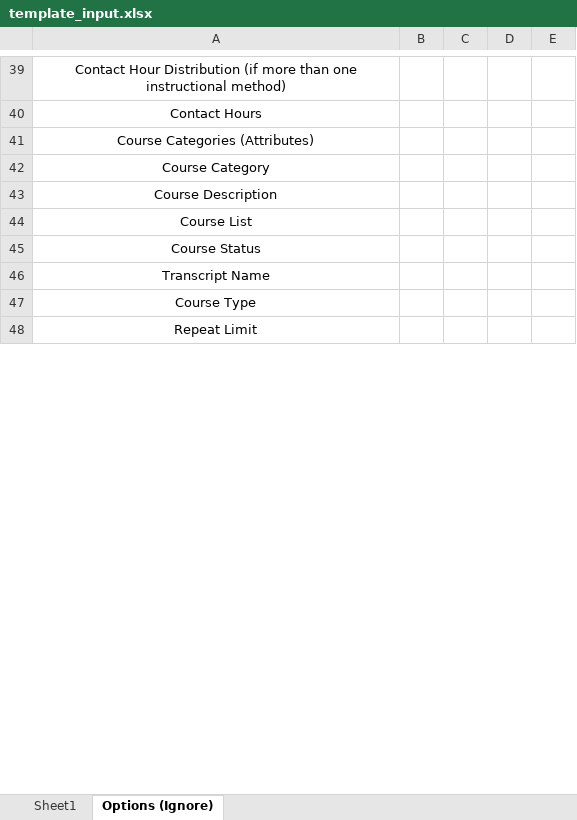
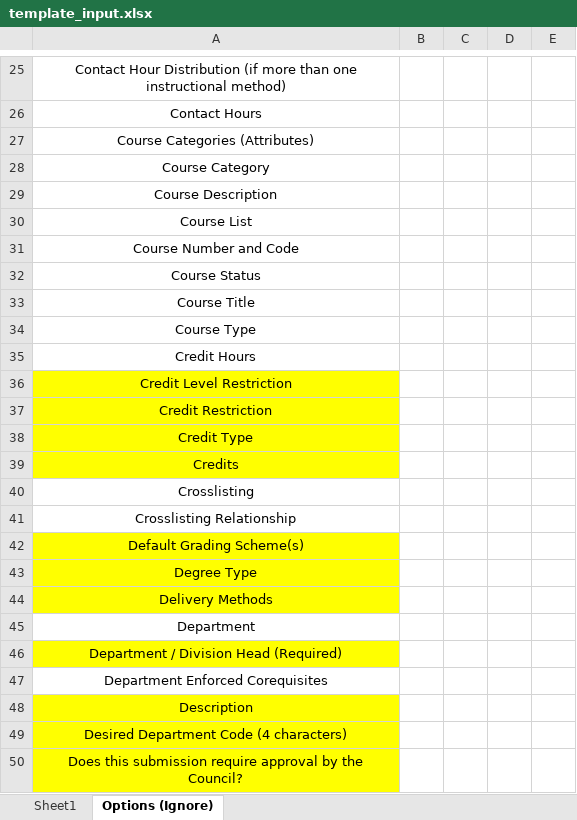
Before and after one commit to jas0123uah/curriculog_excel_sheet_generator, an Excel workbook: template_input.xlsx, sheet Options (Ignore), drawn as a sheet; only a part is shown, gaps mark what is left out; the shorter side is filled out with more unchanged rows; values as stored, in another font and other column widths than the file's, no borders; conditional formats not drawn; addresses are those after the commit; the diff covers the shown part only; the diff names each change by its address in the sheet, - before the commit and + after, or states it on an @@ line.

```diff
--- a/template_input.xlsx (sheet Options (Ignore))
+++ b/template_input.xlsx (sheet Options (Ignore))
@@ row 9 moved to row 31: Course Number and Code @@
-A33: Transcript Name
+A33: Course Title
@@ row 10 moved to row 35: Credit Hours @@
+row 36: Credit Level Restriction
+row 37: Credit Restriction
+row 38: Credit Type
+row 39: Credits
@@ row 11 moved to row 40: Crosslisting @@
@@ row 16 moved to row 41: Crosslisting Relationship @@
+row 42: Default Grading Scheme(s)
+row 43: Degree Type
+row 44: Delivery Methods
@@ row 12 moved to row 45: Department @@
+row 46: Department / Division Head (Required)
+row 47: Department Enforced Corequisites
+row 48: Description
+row 49: Desired Department Code (4 characters)
+row 50: Does this submission require approval by the Council?
```
Also changed, not shown: 101 added rows, 8 removed rows, 6 moved rows, 19 edited cells and cell formats elsewhere in this sheet, sheet Sheet1, 5 other files.
